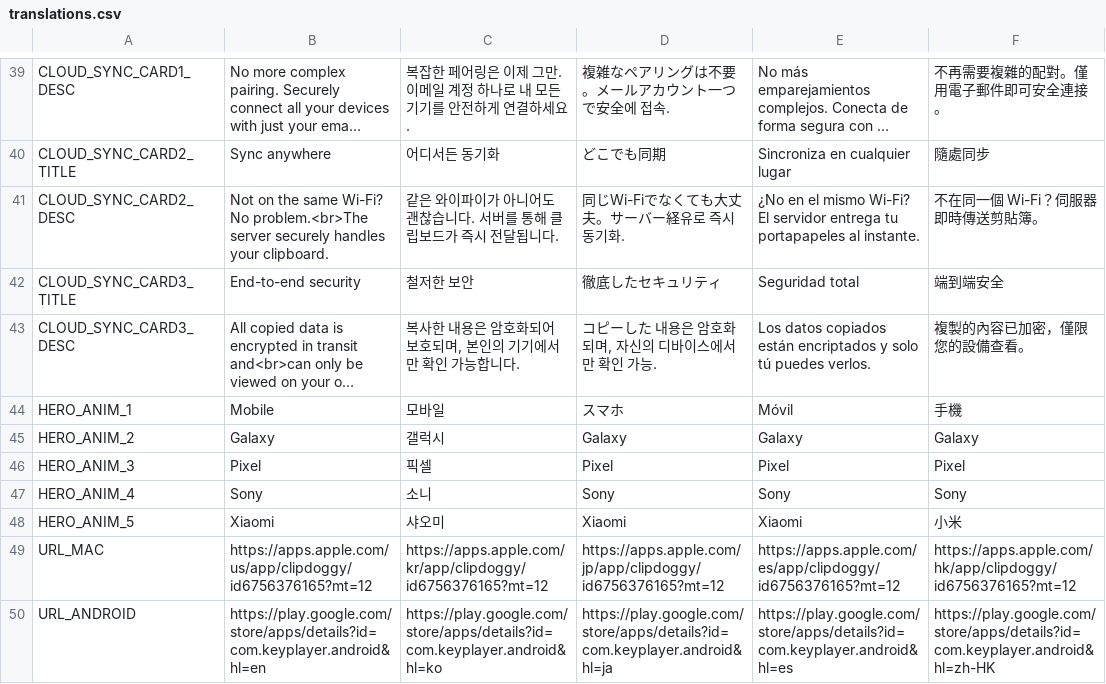
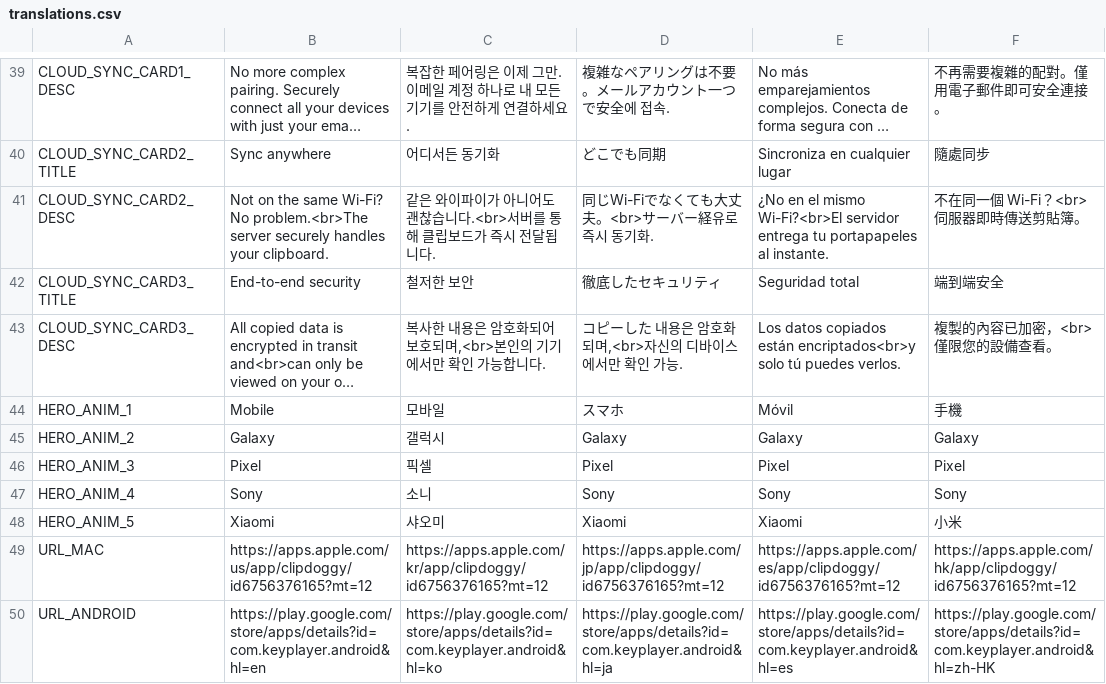
Before and after one commit to Self-made-Orange/ClipDoggy-Landing, a CSV file: docs/_i18n/translations.csv, drawn as a sheet; only a part is shown, gaps mark what is left out; long unchanged cells end in …; the diff names each change by its address in the sheet, - before the commit and + after, or states it on an @@ line.

```diff
--- a/docs/_i18n/translations.csv
+++ b/docs/_i18n/translations.csv
-C41: 같은 와이파이가 아니어도 괜찮습니다. 서버를 통해 클립보드가 즉시 전달됩니다.
+C41: 같은 와이파이가 아니어도 괜찮습니다.<br>서버를 통해 클립보드가 즉시 전달됩니다.
-D41: 同じWi-Fiでなくても大丈夫。サーバー経유로 즉시 동기화.
+D41: 同じWi-Fiでなくても大丈夫。<br>サーバー経유로 즉시 동기화.
-E41: …el mismo Wi-Fi? El servidor entrega…
+E41: …el mismo Wi-Fi?<br>El servidor entrega…
-F41: 不在同一個 Wi-Fi？伺服器即時傳送剪貼簿。
+F41: 不在同一個 Wi-Fi？<br>伺服器即時傳送剪貼簿。
-C43: 복사한 내용은 암호화되어 보호되며, 본인의 기기에서만 확인 가능합니다.
+C43: 복사한 내용은 암호화되어 보호되며,<br>본인의 기기에서만 확인 가능합니다.
-D43: コピーした 내용은 암호화되며, 자신의 디바이스에서만 확인 가능.
+D43: コピーした 내용은 암호화되며,<br>자신의 디바이스에서만 확인 가능.
-E43: …copiados están encriptados y solo tú…
+E43: …copiados están encriptados<br>y solo tú…
-F43: 複製的內容已加密，僅限您的設備查看。
+F43: 複製的內容已加密，<br>僅限您的設備查看。
```
Also changed, not shown: 6 other files.
